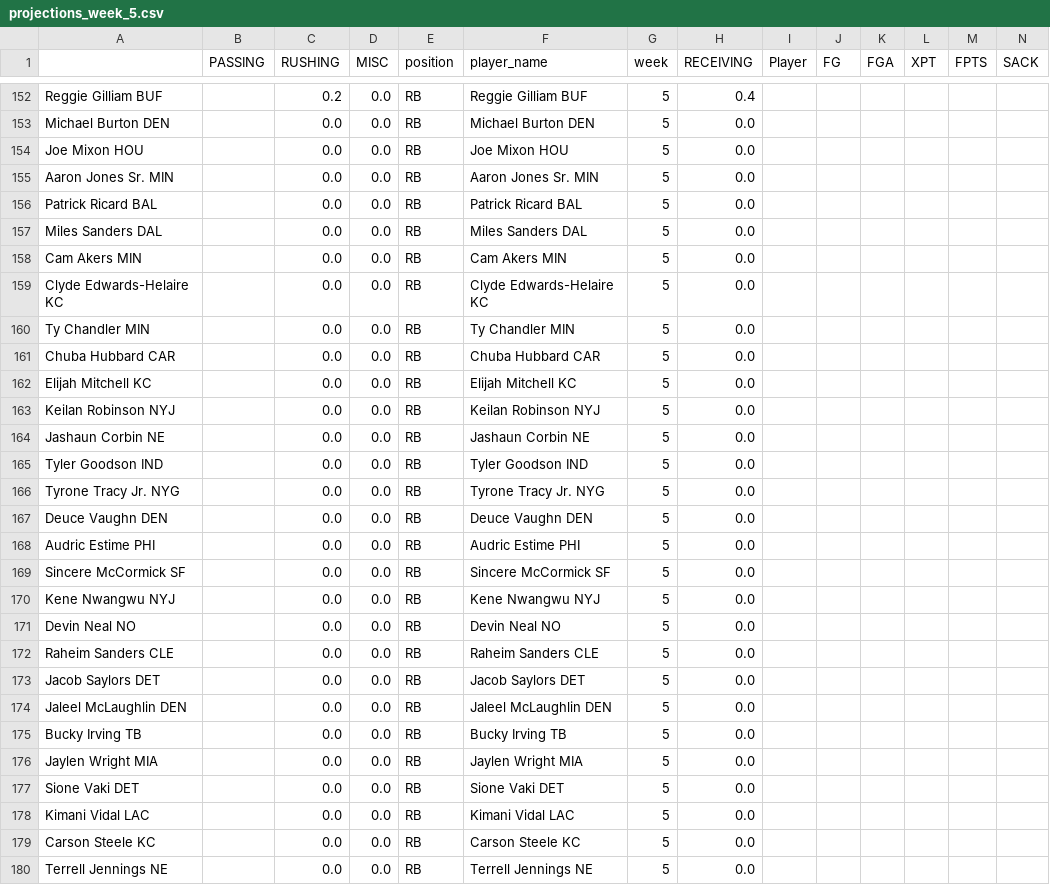
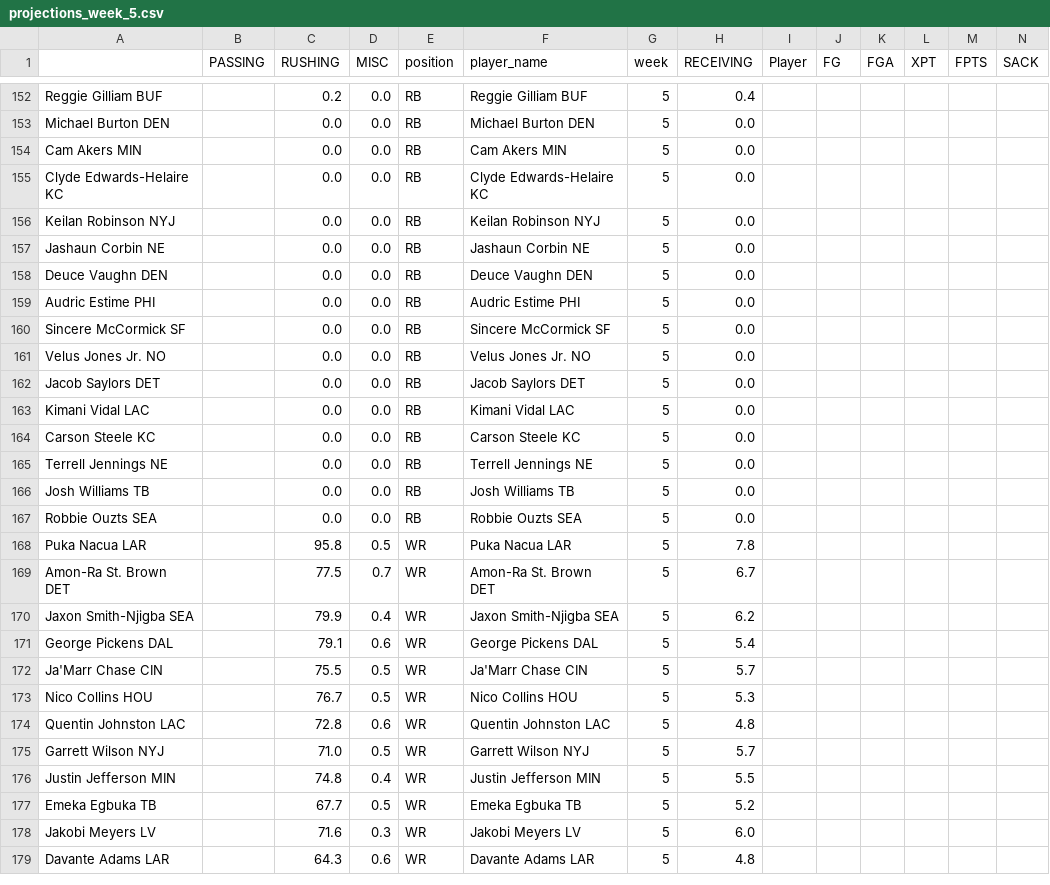
Before and after one commit to msrtliw2/fantasy-lineup-picker, a CSV file: data/projections_week_5.csv, drawn as a sheet; only a part is shown, gaps mark what is left out; the shorter side is filled out with more unchanged rows; removed rows and columns are numbered as before the commit, all else as after; rows hold the shown columns only; the diff covers the shown part only; the diff names each change by its address in the sheet, - before the commit and + after, or states it on an @@ line.

```diff
--- a/data/projections_week_5.csv
+++ b/data/projections_week_5.csv
-row 154: Joe Mixon HOU |  | 0.0 | 0.0 | RB | Joe Mixon HOU | 5 | 0.0
-row 155: Aaron Jones Sr. MIN |  | 0.0 | 0.0 | RB | Aaron Jones Sr. MIN | 5 | 0.0
-row 156: Patrick Ricard BAL |  | 0.0 | 0.0 | RB | Patrick Ricard BAL | 5 | 0.0
-row 157: Miles Sanders DAL |  | 0.0 | 0.0 | RB | Miles Sanders DAL | 5 | 0.0
-row 160: Ty Chandler MIN |  | 0.0 | 0.0 | RB | Ty Chandler MIN | 5 | 0.0
-row 161: Chuba Hubbard CAR |  | 0.0 | 0.0 | RB | Chuba Hubbard CAR | 5 | 0.0
-row 162: Elijah Mitchell KC |  | 0.0 | 0.0 | RB | Elijah Mitchell KC | 5 | 0.0
-row 165: Tyler Goodson IND |  | 0.0 | 0.0 | RB | Tyler Goodson IND | 5 | 0.0
-row 166: Tyrone Tracy Jr. NYG |  | 0.0 | 0.0 | RB | Tyrone Tracy Jr. NYG | 5 | 0.0
-row 170: Kene Nwangwu NYJ |  | 0.0 | 0.0 | RB | Kene Nwangwu NYJ | 5 | 0.0
-A161: Devin Neal NO
+A161: Velus Jones Jr. NO
-F161 (player_name): Devin Neal NO
+F161 (player_name): Velus Jones Jr. NO
-row 172: Raheim Sanders CLE |  | 0.0 | 0.0 | RB | Raheim Sanders CLE | 5 | 0.0
-row 174: Jaleel McLaughlin DEN |  | 0.0 | 0.0 | RB | Jaleel McLaughlin DEN | 5 | 0.0
-row 175: Bucky Irving TB |  | 0.0 | 0.0 | RB | Bucky Irving TB | 5 | 0.0
-row 176: Jaylen Wright MIA |  | 0.0 | 0.0 | RB | Jaylen Wright MIA | 5 | 0.0
-row 177: Sione Vaki DET |  | 0.0 | 0.0 | RB | Sione Vaki DET | 5 | 0.0
```
Also changed, not shown: 1 added row and 3 removed rows elsewhere in this file, data/projections_week_1.csv, data/projections_week_17.csv, 14 other files.
